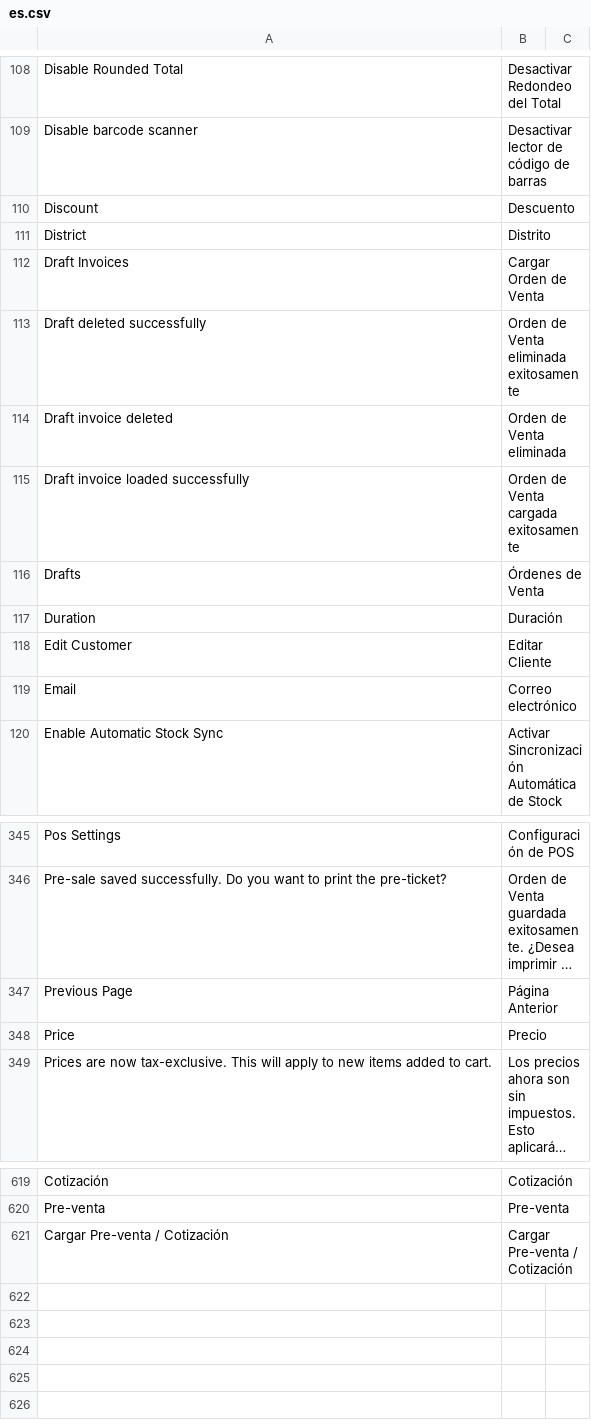
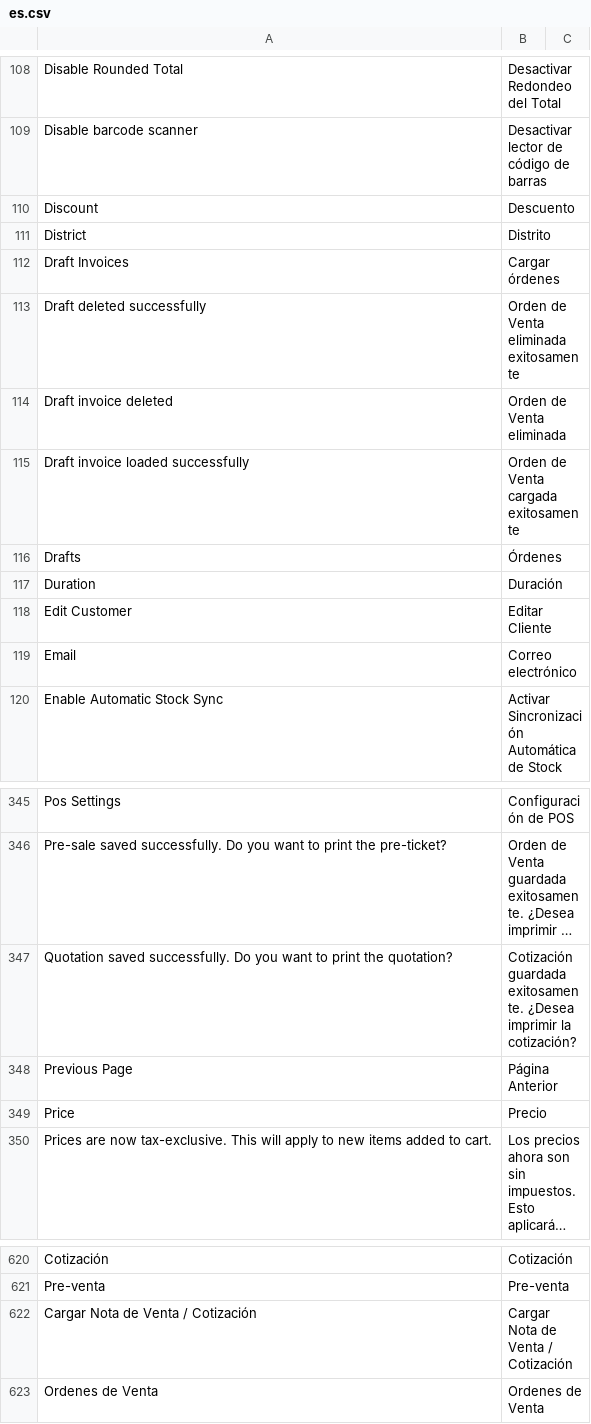
Before and after one commit to ggarciacruz/pos_next, a CSV file: pos_next/translations/es.csv, drawn as a sheet; only a part is shown, gaps mark what is left out; long unchanged cells end in …; removed rows and columns are numbered as before the commit, all else as after; the diff names each change by its address in the sheet, - before the commit and + after, or states it on an @@ line.

```diff
--- a/pos_next/translations/es.csv
+++ b/pos_next/translations/es.csv
-B112: Cargar Orden de Venta
+B112: Cargar órdenes
-B116: Órdenes de Venta
+B116: Órdenes
+row 347: Quotation saved successfully. Do you want to print the quotation? | Cotización guardada exitosamente. ¿Desea imprimir la cotización?
-row 621: Cargar Pre-venta / Cotización | Cargar Pre-venta / Cotización
+row 622: Cargar Nota de Venta / Cotización | Cargar Nota de Venta / Cotización
+row 623: Ordenes de Venta | Ordenes de Venta
```
Also changed, not shown: 3 other files.
